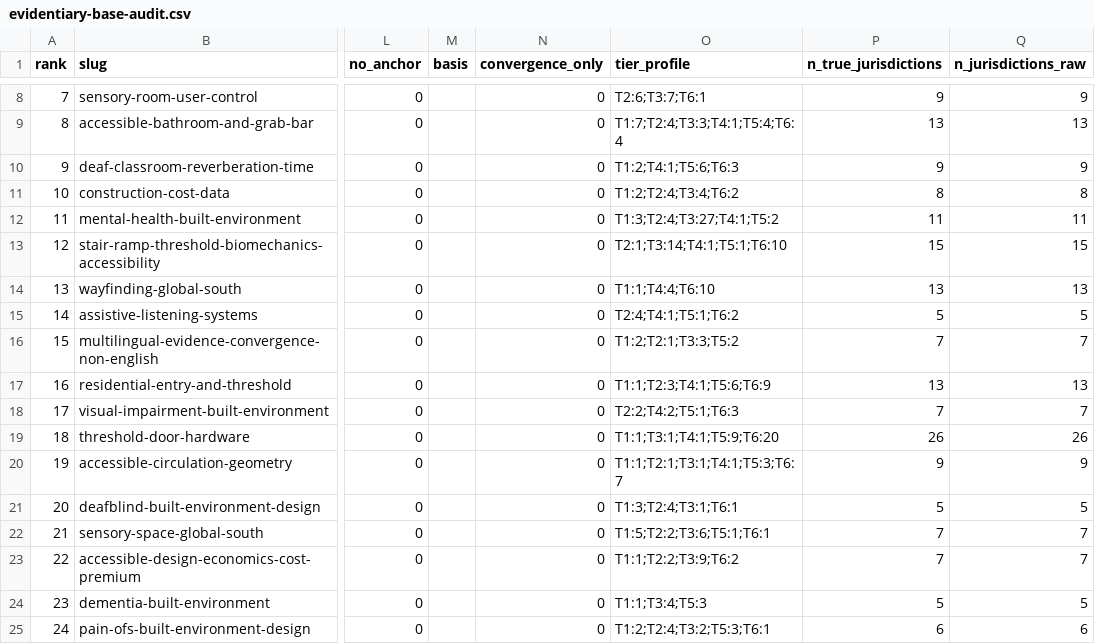
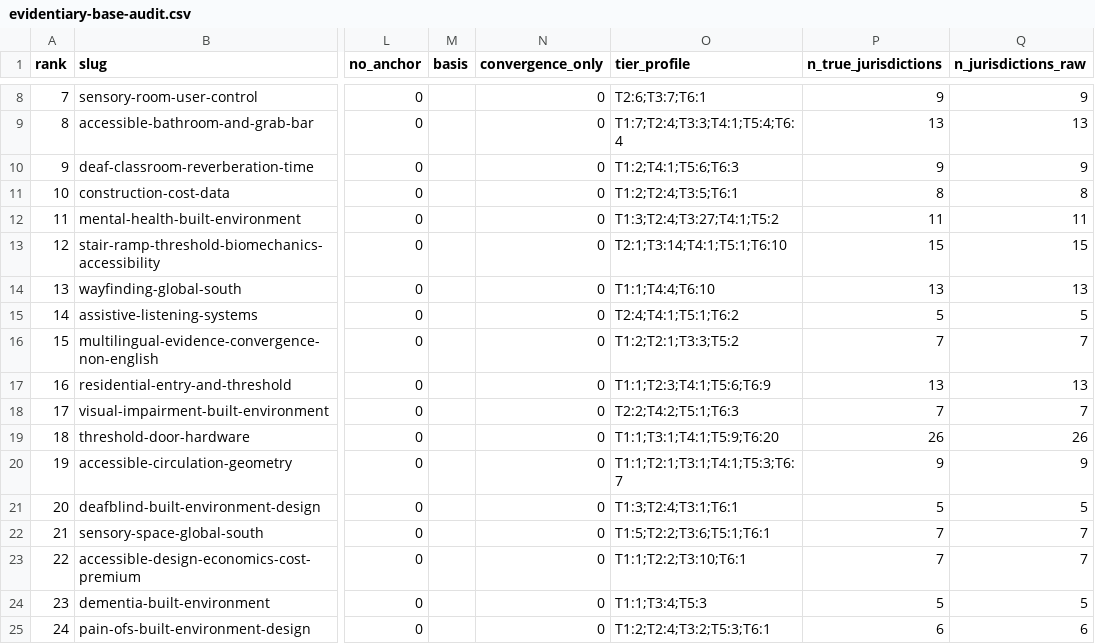
Before and after one commit to jordanelias/guidebook, a CSV file: audits/evidentiary-base-audit.csv, drawn as a sheet; only a part is shown, gaps mark what is left out; the diff names each change by its address in the sheet, - before the commit and + after, or states it on an @@ line.

```diff
--- a/audits/evidentiary-base-audit.csv
+++ b/audits/evidentiary-base-audit.csv
-O11 (tier_profile): T1:2;T2:4;T3:4;T6:2
+O11 (tier_profile): T1:2;T2:4;T3:5;T6:1
-O23 (tier_profile): T1:1;T2:2;T3:9;T6:2
+O23 (tier_profile): T1:1;T2:2;T3:10;T6:1
```
Also changed, not shown: 10 other files.
